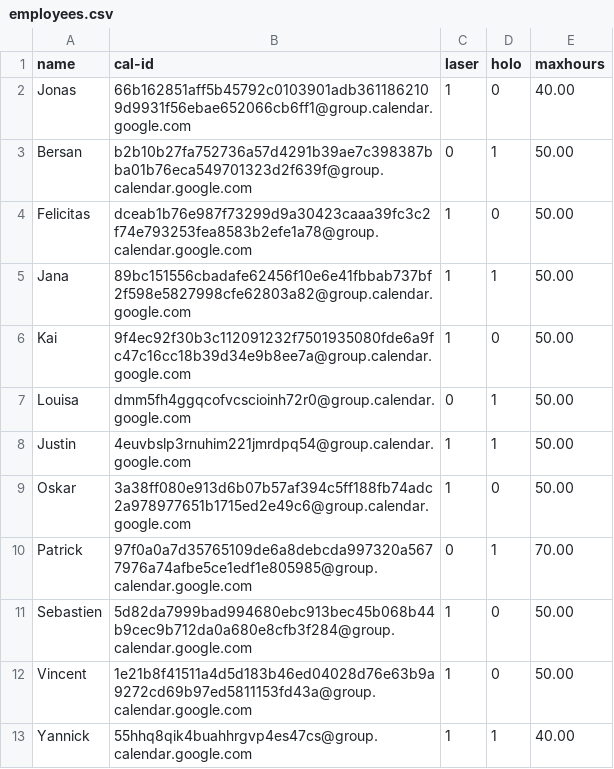
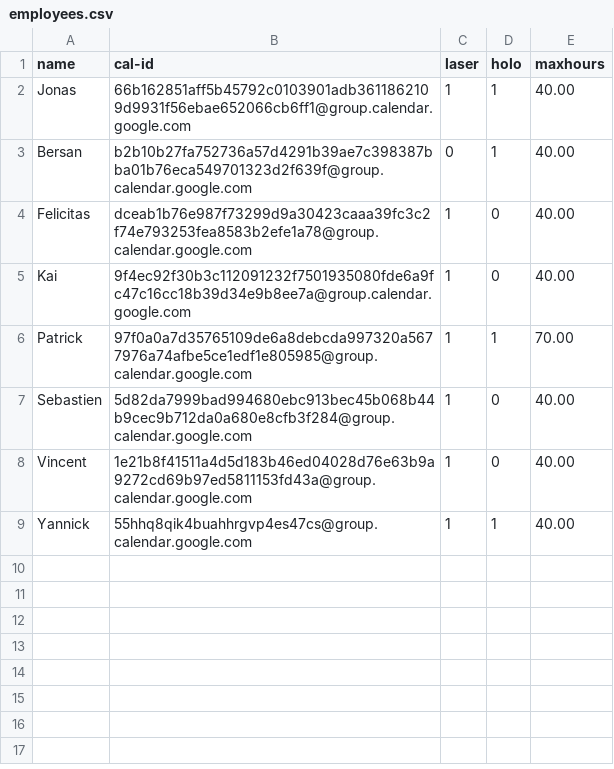
Before and after one commit to jhFabric/UltimateShiftPlanner, a CSV file: resources/data/employees.csv, drawn as a sheet.

```diff
--- a/resources/data/employees.csv
+++ b/resources/data/employees.csv
@@ -1,13 +1,9 @@
 name, cal-id, laser, holo, maxhours
-Jonas,66b162851aff5b45792c0103901adb3611862109d9931f56ebae652066cb6ff1@group.calendar.google.com,1,0,40.00
-Bersan,b2b10b27fa752736a57d4291b39ae7c398387bba01b76eca549701323d2f639f@group.calendar.google.com,0,1,50.00
-Felicitas,dceab1b76e987f73299d9a30423caaa39fc3c2f74e793253fea8583b2efe1a78@group.calendar.google.com,1,0,50.00
-Jana,89bc151556cbadafe62456f10e6e41fbbab737bf2f598e5827998cfe62803a82@group.calendar.google.com,1,1,50.00
-Kai,9f4ec92f30b3c112091232f7501935080fde6a9fc47c16cc18b39d34e9b8ee7a@group.calendar.google.com,1,0,50.00
-Louisa,dmm5fh4ggqcofvcscioinh72r0@group.calendar.google.com,0,1,50.00
-Justin,4euvbslp3rnuhim221jmrdpq54@group.calendar.google.com,1,1,50.00
-Oskar,3a38ff080e913d6b07b57af394c5ff188fb74adc2a978977651b1715ed2e49c6@group.calendar.google.com,1,0,50.00
-Patrick,97f0a0a7d35765109de6a8debcda997320a5677976a74afbe5ce1edf1e805985@group.calendar.google.com,0,1,70.00
-Sebastien,5d82da7999bad994680ebc913bec45b068b44b9cec9b712da0a680e8cfb3f284@group.calendar.google.com,1,0,50.00
-Vincent,1e21b8f41511a4d5d183b46ed04028d76e63b9a9272cd69b97ed5811153fd43a@group.calendar.google.com,1,0,50.00
+Jonas,66b162851aff5b45792c0103901adb3611862109d9931f56ebae652066cb6ff1@group.calendar.google.com,1,1,40.00
+Bersan,b2b10b27fa752736a57d4291b39ae7c398387bba01b76eca549701323d2f639f@group.calendar.google.com,0,1,40.00
+Felicitas,dceab1b76e987f73299d9a30423caaa39fc3c2f74e793253fea8583b2efe1a78@group.calendar.google.com,1,0,40.00
+Kai,9f4ec92f30b3c112091232f7501935080fde6a9fc47c16cc18b39d34e9b8ee7a@group.calendar.google.com,1,0,40.00
+Patrick,97f0a0a7d35765109de6a8debcda997320a5677976a74afbe5ce1edf1e805985@group.calendar.google.com,1,1,70.00
+Sebastien,5d82da7999bad994680ebc913bec45b068b44b9cec9b712da0a680e8cfb3f284@group.calendar.google.com,1,0,40.00
+Vincent,1e21b8f41511a4d5d183b46ed04028d76e63b9a9272cd69b97ed5811153fd43a@group.calendar.google.com,1,0,40.00
 Yannick,55hhq8qik4buahhrgvp4es47cs@group.calendar.google.com,1,1,40.00
```
Also changed, not shown: output/holo_january.csv, output/laser_january.csv, 11 other files.
